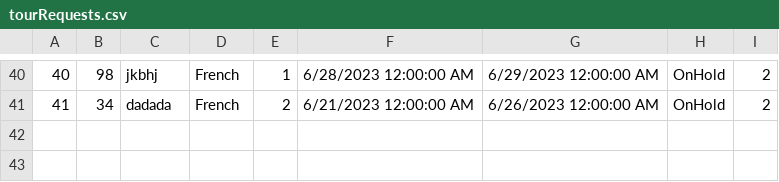
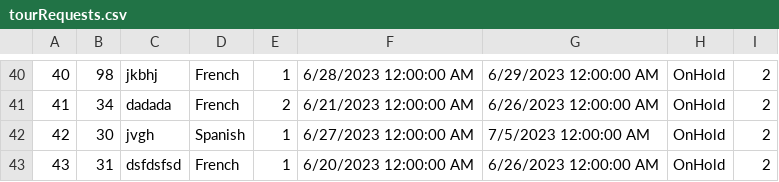
Before and after one commit to dokma11/SIMS-Project-Group-4-Team-B, a CSV file: Sims2023/Sims2023/Resources/Data/tourRequests.csv, drawn as a sheet; only a part is shown, gaps mark what is left out.

```diff
--- a/Sims2023/Sims2023/Resources/Data/tourRequests.csv
+++ b/Sims2023/Sims2023/Resources/Data/tourRequests.csv
@@ -41 +41,3 @@
 41|34|dadada|French|2|6/21/2023 12:00:00 AM|6/26/2023 12:00:00 AM|OnHold|2
+42|30|jvgh|Spanish|1|6/27/2023 12:00:00 AM|7/5/2023 12:00:00 AM|OnHold|2
+43|31|dsfdsfsd|French|1|6/20/2023 12:00:00 AM|6/26/2023 12:00:00 AM|OnHold|2
```
Also changed, not shown: 9 other files.
